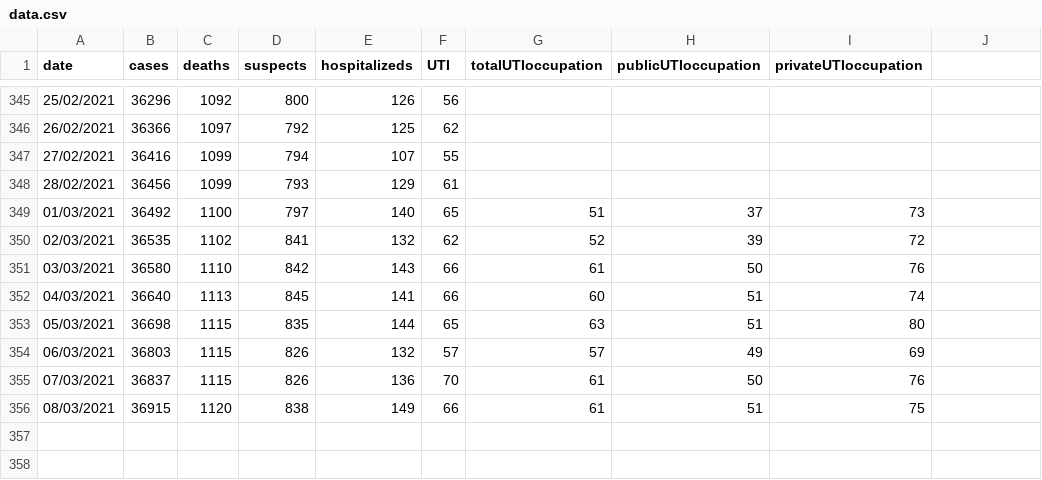
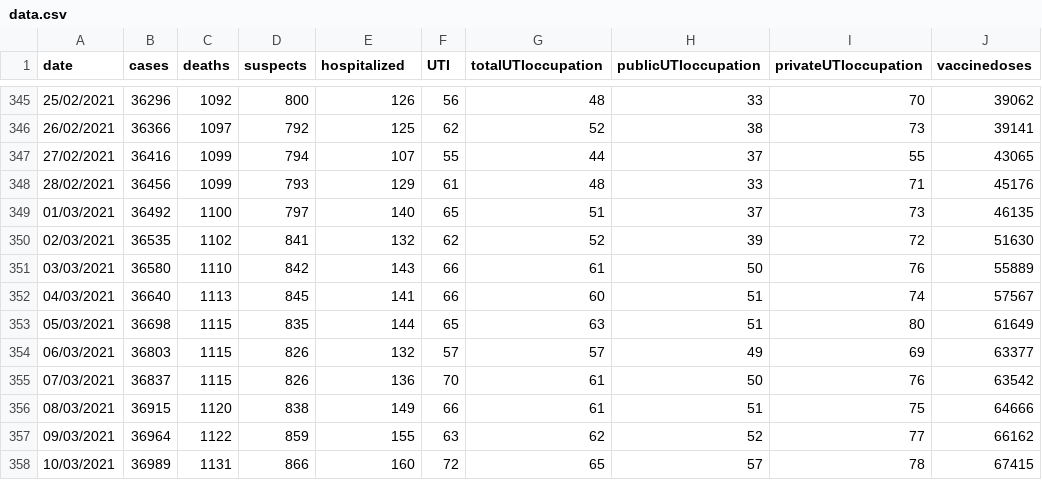
Before and after one commit to jmsvaz/covidsantos, a CSV file: data/data.csv, drawn as a sheet; only a part is shown, gaps mark what is left out; the diff covers the shown part only.

Commit message:
added new field to file (vaccine doses), added some missing data and updated data.csv and graphs for 2021-03-10

```diff
--- a/data/data.csv
+++ b/data/data.csv
@@ -1 +1 @@
-date,cases,deaths,suspects,hospitalizeds,UTI,totalUTIoccupation,publicUTIoccupation,privateUTIoccupation
+date,cases,deaths,suspects,hospitalized,UTI,totalUTIoccupation,publicUTIoccupation,privateUTIoccupation,vaccinedoses
@@ -345,12 +345,14 @@ date,cases,deaths,suspects,hospitalizeds,UTI,totalUTIoccupation,publicUTIoccupat
-25/02/2021,36296,1092,800,126,56,,,
-26/02/2021,36366,1097,792,125,62,,,
-27/02/2021,36416,1099,794,107,55,,,
-28/02/2021,36456,1099,793,129,61,,,
-01/03/2021,36492,1100,797,140,65,51,37,73
-02/03/2021,36535,1102,841,132,62,52,39,72
-03/03/2021,36580,1110,842,143,66,61,50,76
-04/03/2021,36640,1113,845,141,66,60,51,74
-05/03/2021,36698,1115,835,144,65,63,51,80
-06/03/2021,36803,1115,826,132,57,57,49,69
-07/03/2021,36837,1115,826,136,70,61,50,76
-08/03/2021,36915,1120,838,149,66,61,51,75
+25/02/2021,36296,1092,800,126,56,48,33,70,39062
+26/02/2021,36366,1097,792,125,62,52,38,73,39141
+27/02/2021,36416,1099,794,107,55,44,37,55,43065
+28/02/2021,36456,1099,793,129,61,48,33,71,45176
+01/03/2021,36492,1100,797,140,65,51,37,73,46135
+02/03/2021,36535,1102,841,132,62,52,39,72,51630
+03/03/2021,36580,1110,842,143,66,61,50,76,55889
+04/03/2021,36640,1113,845,141,66,60,51,74,57567
+05/03/2021,36698,1115,835,144,65,63,51,80,61649
+06/03/2021,36803,1115,826,132,57,57,49,69,63377
+07/03/2021,36837,1115,826,136,70,61,50,76,63542
+08/03/2021,36915,1120,838,149,66,61,51,75,64666
+09/03/2021,36964,1122,859,155,63,62,52,77,66162
+10/03/2021,36989,1131,866,160,72,65,57,78,67415
```
Also changed, not shown: 35 edited cells elsewhere in this file, 10 other files.
